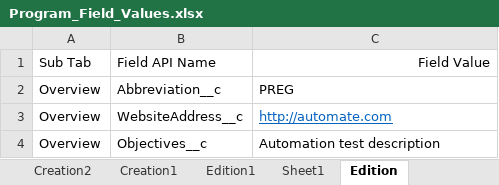
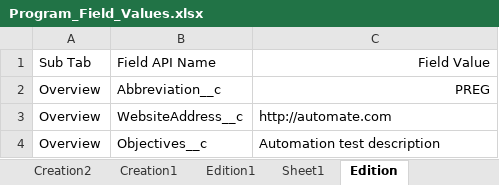
Before and after one commit to DilipHatagale-REISys/govgrants-framework-automation-fw-classic-flows, an Excel workbook: src/main/resources/Program_Field_Values.xlsx, sheet Edition, drawn as a sheet; values as stored, in another font and other column widths than the file's, no borders; the diff names each change by its address in the sheet, - before the commit and + after, or states it on an @@ line.

```diff
--- a/src/main/resources/Program_Field_Values.xlsx (sheet Edition)
+++ b/src/main/resources/Program_Field_Values.xlsx (sheet Edition)
-C2 alignment: left
+C2 alignment: right
@@ C3 underline: on → off, text colour: #0563C1 → black @@
```
Also changed, not shown: 6 other files.
